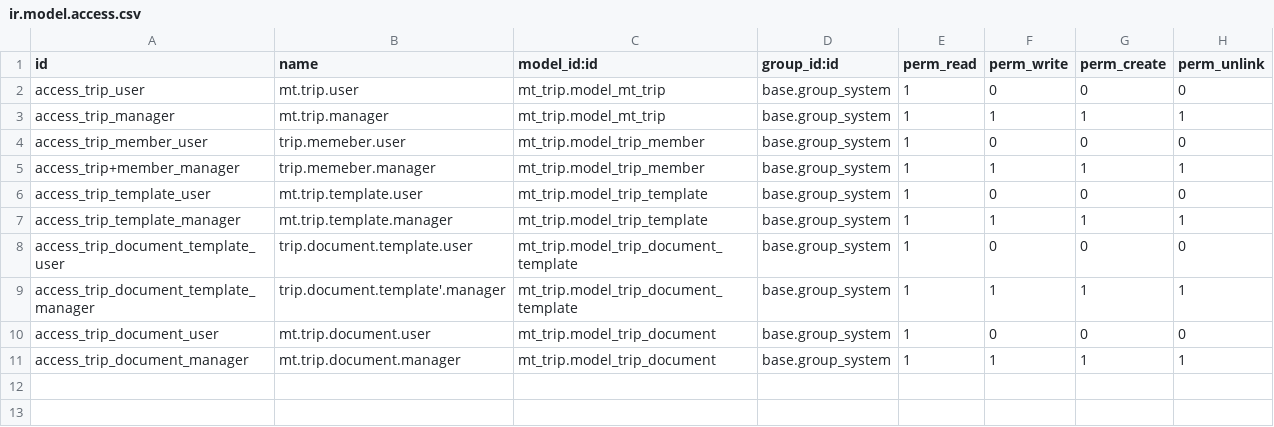
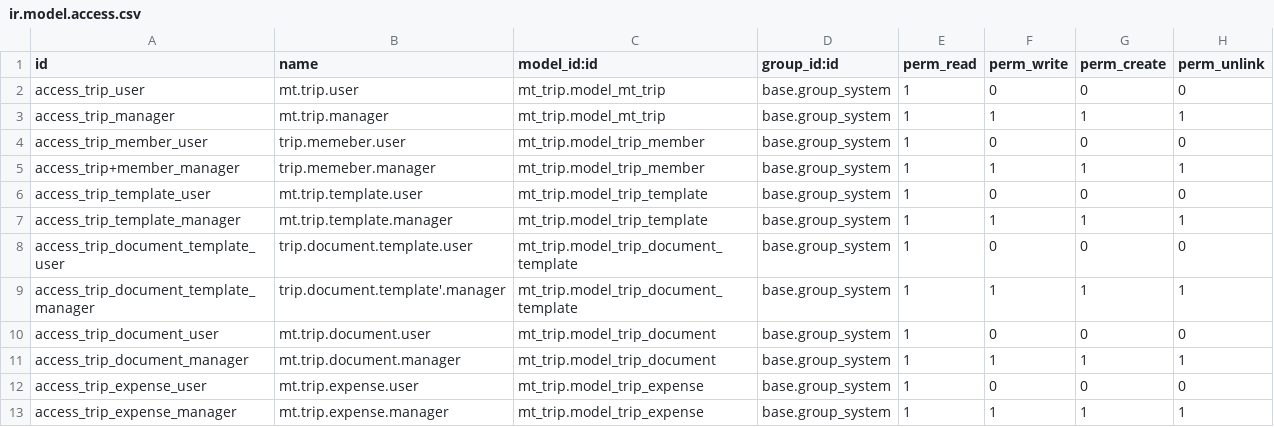
Before and after one commit to ipinmass/odoo_custom, a CSV file: mt_trip/security/ir.model.access.csv, drawn as a sheet; the diff names each change by its address in the sheet, - before the commit and + after, or states it on an @@ line.

```diff
--- a/mt_trip/security/ir.model.access.csv
+++ b/mt_trip/security/ir.model.access.csv
+row 12: access_trip_expense_user | mt.trip.expense.user | mt_trip.model_trip_expense | base.group_system | 1 | 0 | 0 | 0
+row 13: access_trip_expense_manager | mt.trip.expense.manager | mt_trip.model_trip_expense | base.group_system | 1 | 1 | 1 | 1
```
Also changed, not shown: 27 other files.
